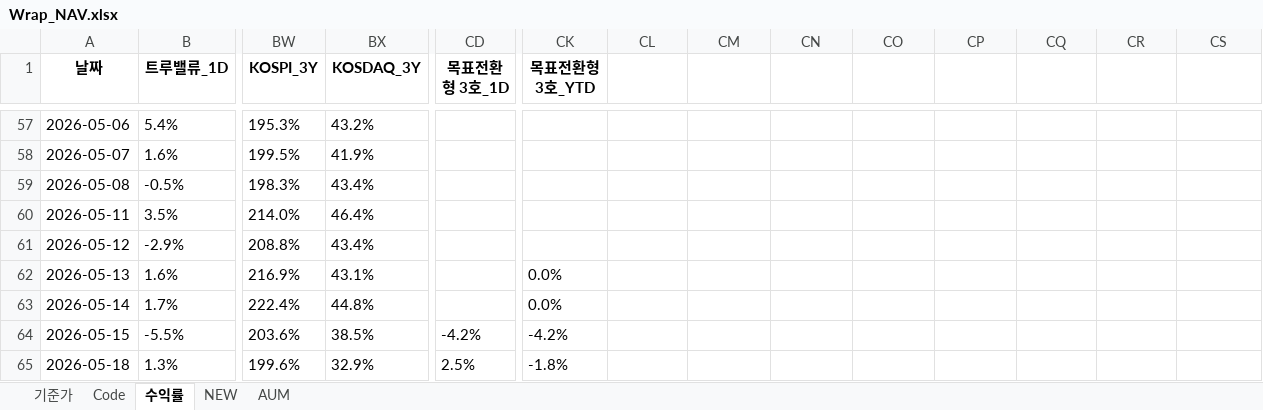
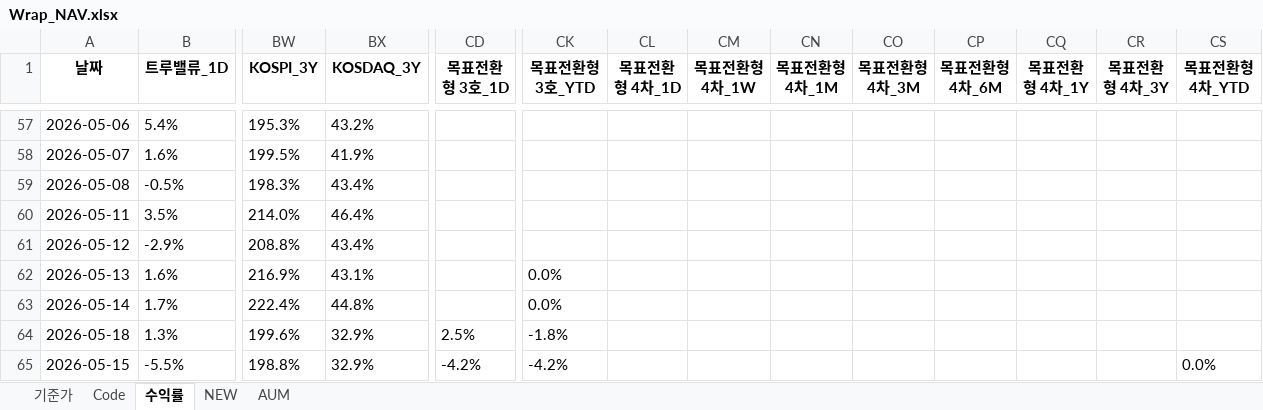
Before and after one commit to sisyphe10/Antigravity_Market_Dashboard, an Excel workbook: Wrap_NAV.xlsx, sheet 수익률, drawn as a sheet; only a part is shown, gaps mark what is left out; values as stored, in another font and other column widths than the file's, no borders; removed rows and columns are numbered as before the commit, all else as after; rows hold the shown columns only; the diff names each change by its address in the sheet, - before the commit and + after, or states it on an @@ line.

```diff
--- a/Wrap_NAV.xlsx (sheet 수익률)
+++ b/Wrap_NAV.xlsx (sheet 수익률)
-CL1: (empty)
+CL1: 목표전환형 4차_1D
-CM1: (empty)
+CM1: 목표전환형 4차_1W
-CN1: (empty)
+CN1: 목표전환형 4차_1M
-CO1: (empty)
+CO1: 목표전환형 4차_3M
-CP1: (empty)
+CP1: 목표전환형 4차_6M
-CQ1: (empty)
+CQ1: 목표전환형 4차_1Y
-CR1: (empty)
+CR1: 목표전환형 4차_3Y
-CS1: (empty)
+CS1: 목표전환형 4차_YTD
-row 64: 2026-05-15 | -5.5% | 203.6% | 38.5% | -4.2% | -4.2%
+row 65: 2026-05-15 | -5.5% | 198.8% | 32.9% | -4.2% | -4.2% |  |  |  |  |  |  |  | 0.0%
```
Also changed, not shown: sheet NEW, sheet 기준가, 7 other files.
